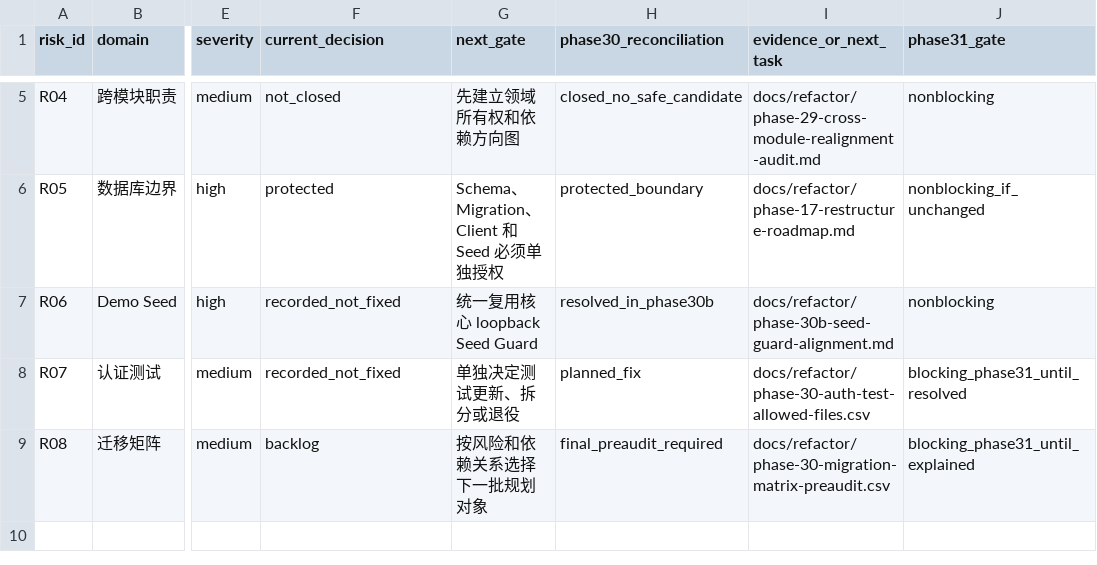
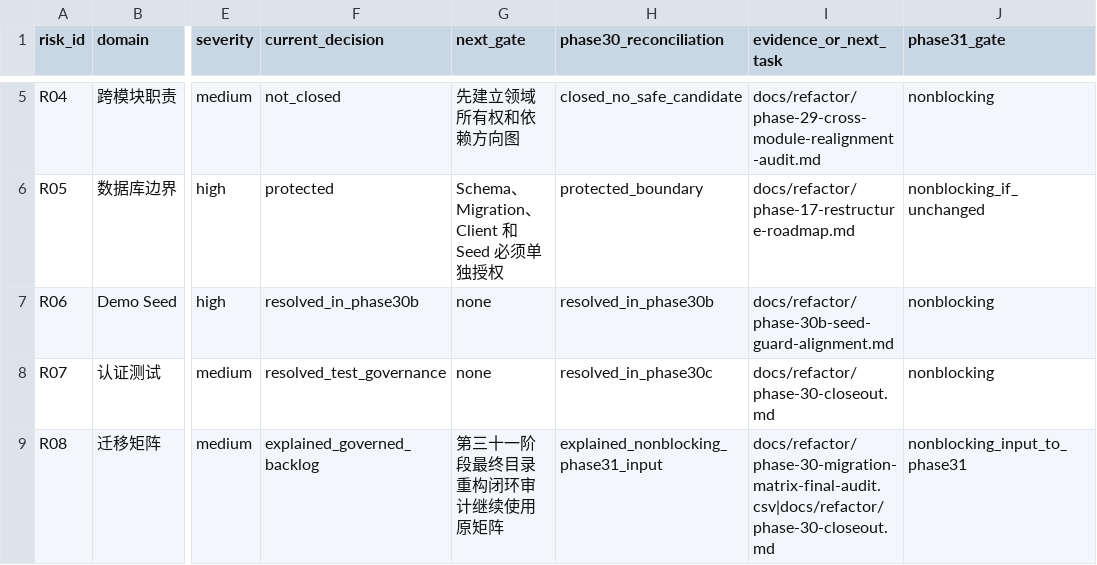
Before and after one commit to love1252/zmtg-clean, a CSV file: docs/refactor/phase-30-residual-risk-preaudit.csv, drawn as a sheet; only a part is shown, gaps mark what is left out; the diff names each change by its address in the sheet, - before the commit and + after, or states it on an @@ line.

```diff
--- a/docs/refactor/phase-30-residual-risk-preaudit.csv
+++ b/docs/refactor/phase-30-residual-risk-preaudit.csv
-F7 (current_decision): recorded_not_fixed
+F7 (current_decision): resolved_in_phase30b
-G7 (next_gate): 统一复用核心 loopback Seed Guard
+G7 (next_gate): none
-F8 (current_decision): recorded_not_fixed
+F8 (current_decision): resolved_test_governance
-G8 (next_gate): 单独决定测试更新、拆分或退役
+G8 (next_gate): none
-H8 (phase30_reconciliation): planned_fix
+H8 (phase30_reconciliation): resolved_in_phase30c
-I8 (evidence_or_next_task): docs/refactor/phase-30-auth-test-allowed-files.csv
+I8 (evidence_or_next_task): docs/refactor/phase-30-closeout.md
-J8 (phase31_gate): blocking_phase31_until_resolved
+J8 (phase31_gate): nonblocking
-F9 (current_decision): backlog
+F9 (current_decision): explained_governed_backlog
-G9 (next_gate): 按风险和依赖关系选择下一批规划对象
+G9 (next_gate): 第三十一阶段最终目录重构闭环审计继续使用原矩阵
-H9 (phase30_reconciliation): final_preaudit_required
+H9 (phase30_reconciliation): explained_nonblocking_phase31_input
-I9 (evidence_or_next_task): docs/refactor/phase-30-migration-matrix-preaudit.csv
+I9 (evidence_or_next_task): docs/refactor/phase-30-migration-matrix-final-audit.csv|docs/refactor/phase-30-closeout.md
-J9 (phase31_gate): blocking_phase31_until_explained
+J9 (phase31_gate): nonblocking_input_to_phase31
```
Also changed, not shown: docs/refactor/phase-10-residual-risk-register.csv, docs/refactor/phase-30-auth-test-allowed-files.csv, 9 other files.
